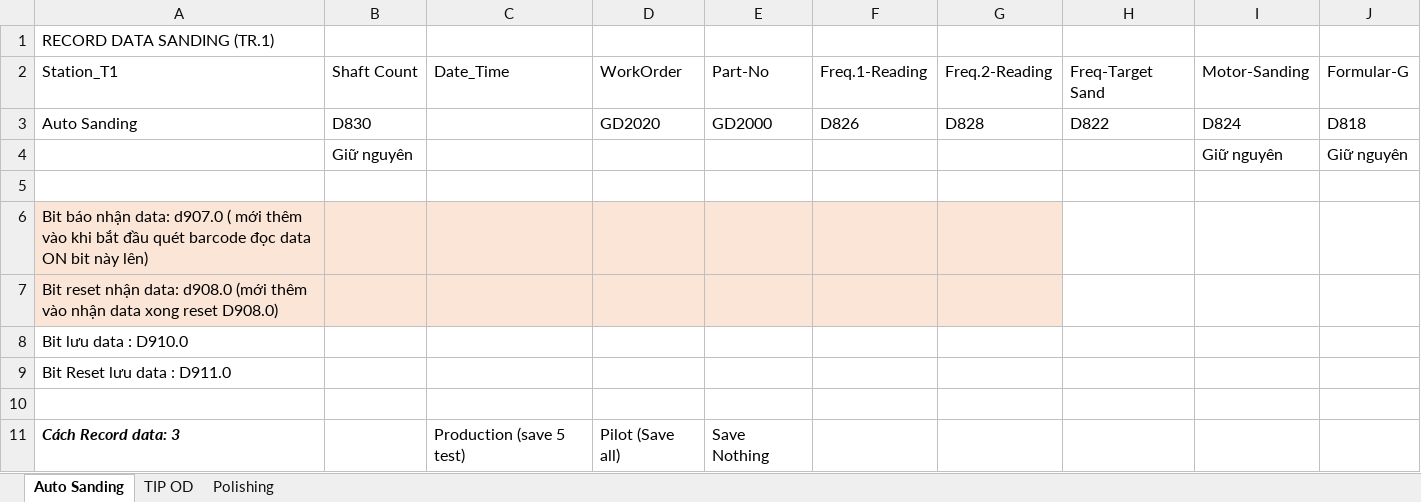
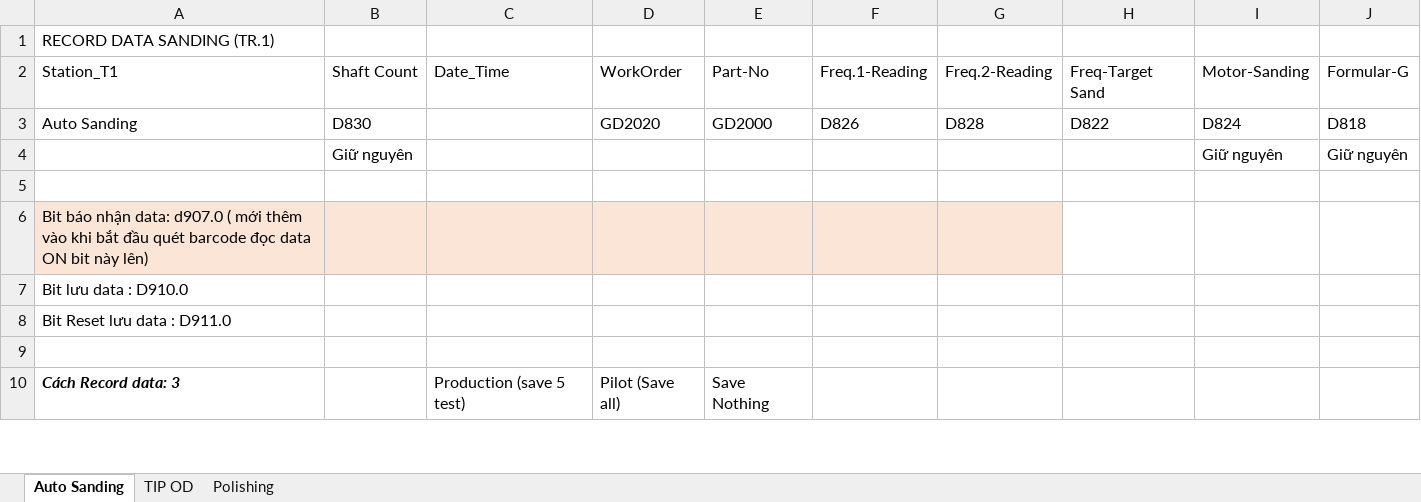
Before and after one commit to NDCongSP/20220820aldilaTipOdFreqMrDiepMrKhai, an Excel workbook: info/logData/Record adila.xlsx, sheet Auto Sanding, drawn as a sheet; only a part is shown; values as stored, in another font and other column widths than the file's, no borders; the diff names each change by its address in the sheet, - before the commit and + after, or states it on an @@ line.

Commit message:
xong phan giam sat

```diff
--- a/info/logData/Record adila.xlsx (sheet Auto Sanding)
+++ b/info/logData/Record adila.xlsx (sheet Auto Sanding)
-row 7: Bit reset nhận data: d908.0 (mới thêm vào nhận data xong reset D908.0)
```
Also changed, not shown: sheet Polishing, sheet TIP OD, 10 other files.
